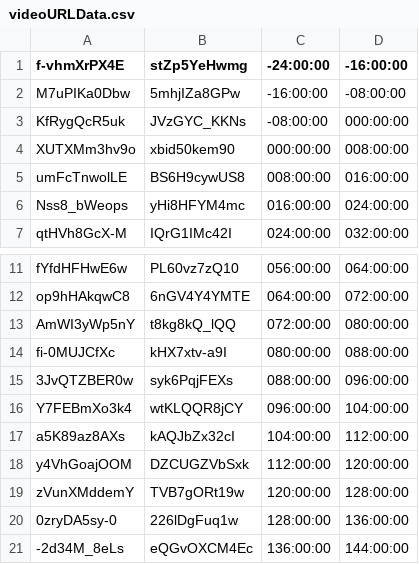
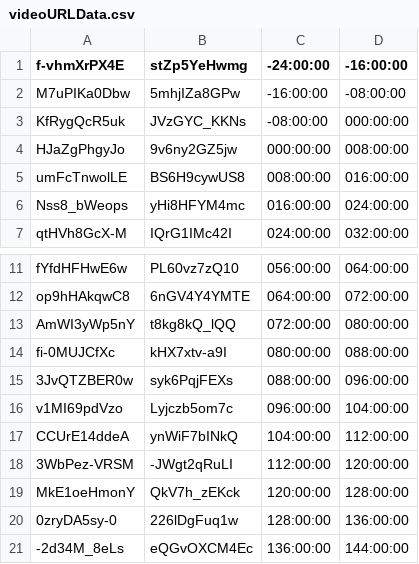
Before and after one commit to bfeist/Apollo_11, a CSV file: _website/_webroot/11/indexes/videoURLData.csv, drawn as a sheet; only a part is shown, gaps mark what is left out.

```diff
--- a/_website/_webroot/11/indexes/videoURLData.csv
+++ b/_website/_webroot/11/indexes/videoURLData.csv
@@ -3,3 +3,3 @@ M7uPIKa0Dbw|5mhjIZa8GPw|-16:00:00|-08:00:00
 KfRygQcR5uk|JVzGYC_KKNs|-08:00:00|000:00:00
-XUTXMm3hv9o|xbid50kem90|000:00:00|008:00:00
+HJaZgPhgyJo|9v6ny2GZ5jw|000:00:00|008:00:00
 umFcTnwolLE|BS6H9cywUS8|008:00:00|016:00:00
@@ -15,6 +15,6 @@ fi-0MUJCfXc|kHX7xtv-a9I|080:00:00|088:00:00
 3JvQTZBER0w|syk6PqjFEXs|088:00:00|096:00:00
-Y7FEBmXo3k4|wtKLQQR8jCY|096:00:00|104:00:00
-a5K89az8AXs|kAQJbZx32cI|104:00:00|112:00:00
-y4VhGoajOOM|DZCUGZVbSxk|112:00:00|120:00:00
-zVunXMddemY|TVB7gORt19w|120:00:00|128:00:00
+v1MI69pdVzo|Lyjczb5om7c|096:00:00|104:00:00
+CCUrE14ddeA|ynWiF7bINkQ|104:00:00|112:00:00
+3WbPez-VRSM|-JWgt2qRuLI|112:00:00|120:00:00
+MkE1oeHmonY|QkV7h_zEKck|120:00:00|128:00:00
 0zryDA5sy-0|226lDgFuq1w|128:00:00|136:00:00
```
Also changed, not shown: MISSION_DATA/A11_TOC.csv, _website/_webroot/11/indexes/TOCData.csv, 10 other files.
